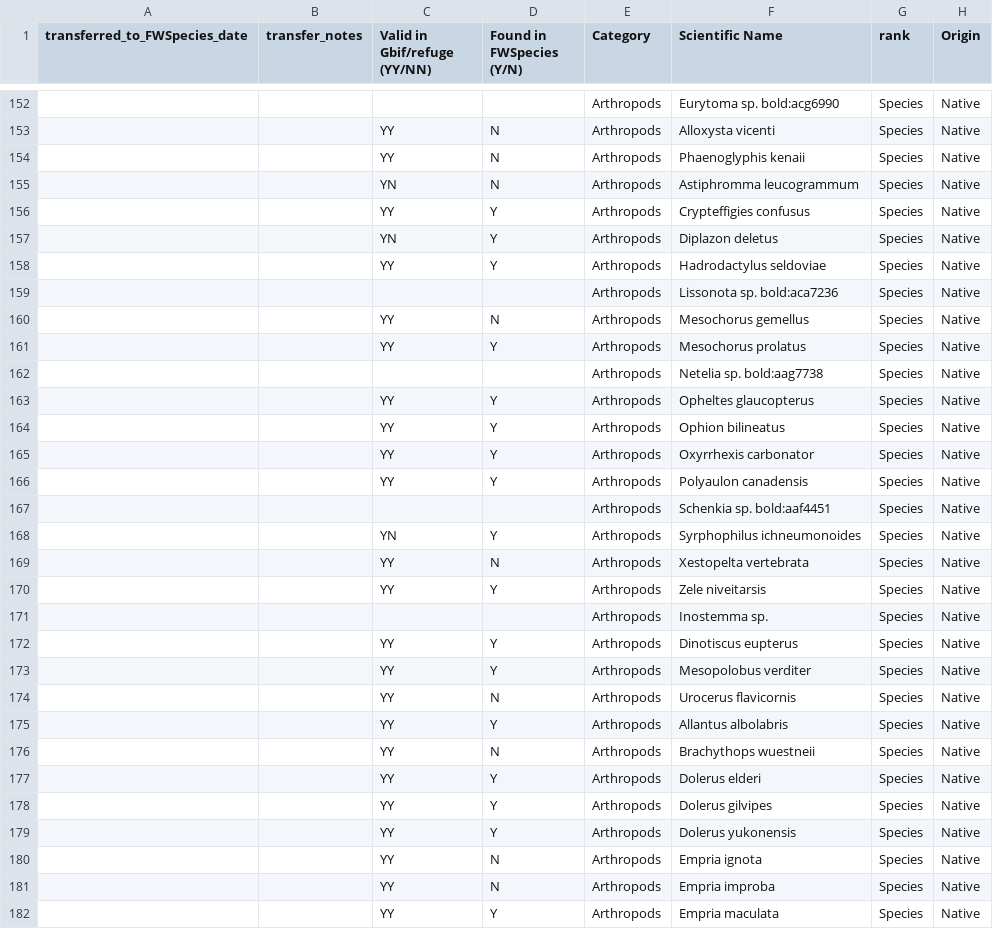
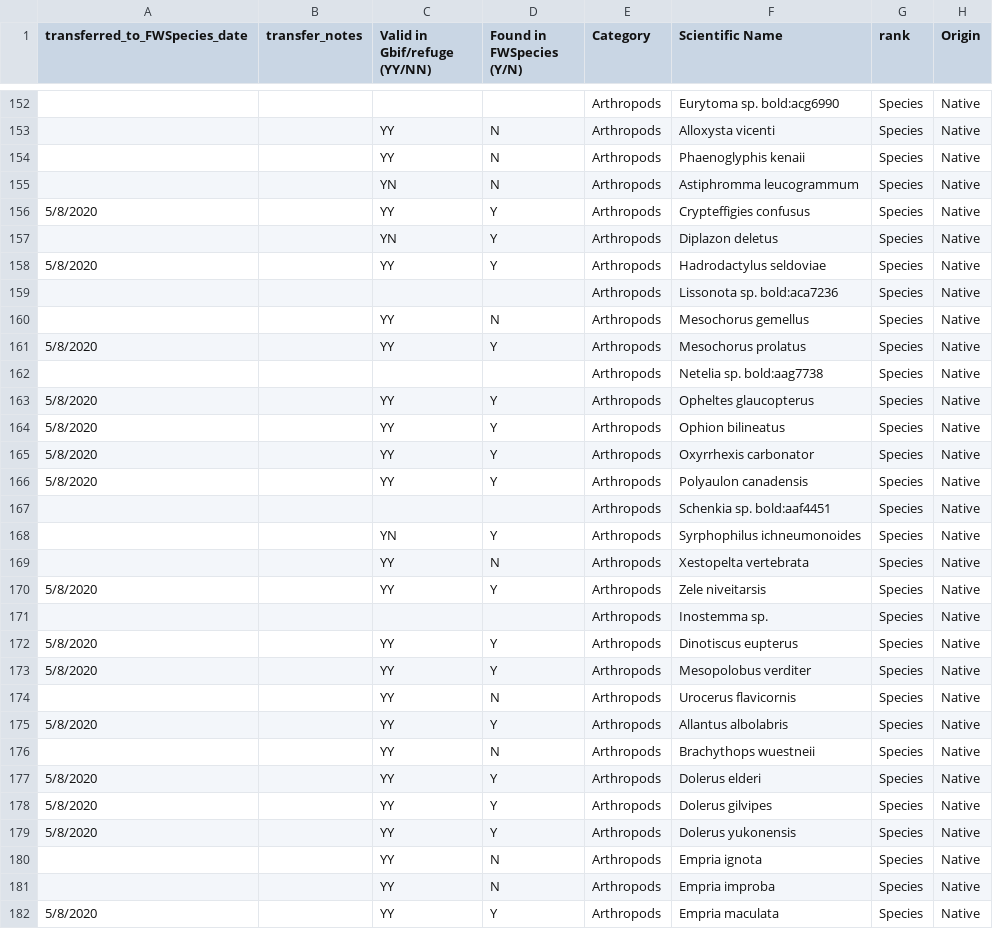
Before and after one commit to Kenai-NWR-bio/KenaiNWRspecies, a CSV file: data/non_FWSpecies_records.csv, drawn as a sheet; only a part is shown, gaps mark what is left out; the diff covers the shown part only; the diff names each change by its address in the sheet, - before the commit and + after, or states it on an @@ line.

Commit message:
Apply updates from 8.May.2020.

```diff
--- a/data/non_FWSpecies_records.csv
+++ b/data/non_FWSpecies_records.csv
-A156 (transferred_to_FWSpecies_date): (empty)
+A156 (transferred_to_FWSpecies_date): 5/8/2020
-A158 (transferred_to_FWSpecies_date): (empty)
+A158 (transferred_to_FWSpecies_date): 5/8/2020
-A161 (transferred_to_FWSpecies_date): (empty)
+A161 (transferred_to_FWSpecies_date): 5/8/2020
-A163:A166 (transferred_to_FWSpecies_date): (empty)
+A163:A166 (transferred_to_FWSpecies_date): 5/8/2020
-A170 (transferred_to_FWSpecies_date): (empty)
+A170 (transferred_to_FWSpecies_date): 5/8/2020
-A172:A173 (transferred_to_FWSpecies_date): (empty)
+A172:A173 (transferred_to_FWSpecies_date): 5/8/2020
-A175 (transferred_to_FWSpecies_date): (empty)
+A175 (transferred_to_FWSpecies_date): 5/8/2020
-A177:A179 (transferred_to_FWSpecies_date): (empty)
+A177:A179 (transferred_to_FWSpecies_date): 5/8/2020
-A182 (transferred_to_FWSpecies_date): (empty)
+A182 (transferred_to_FWSpecies_date): 5/8/2020
```
Also changed, not shown: 126 edited cells elsewhere in this file.
